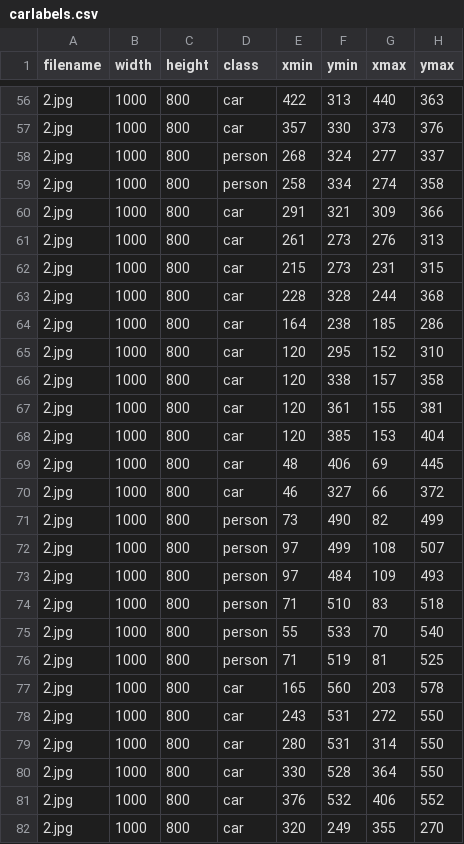
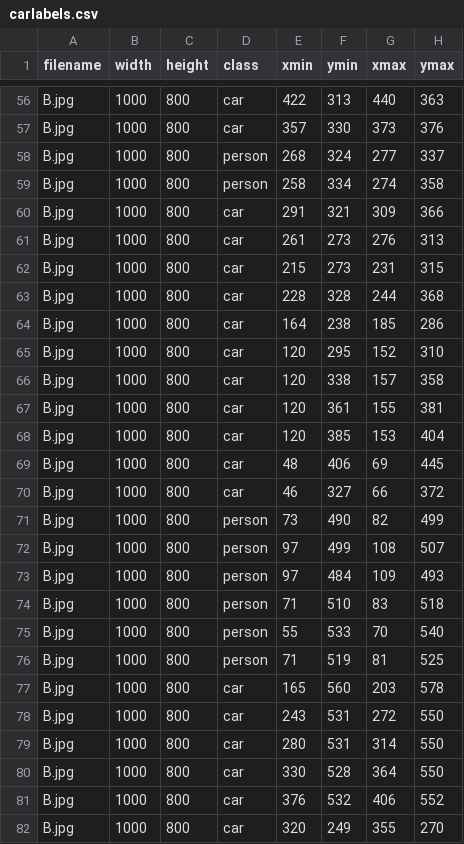
Before and after one commit to willhk10/CHSTrafficCapstone, a CSV file: carlabels.csv, drawn as a sheet; only a part is shown, gaps mark what is left out; the diff covers the shown part only.

```diff
--- a/carlabels.csv
+++ b/carlabels.csv
@@ -56,27 +56,27 @@ filename,width,height,class,xmin,ymin,xmax,ymax
-2.jpg,1000,800,car,422,313,440,363
-2.jpg,1000,800,car,357,330,373,376
-2.jpg,1000,800,person,268,324,277,337
-2.jpg,1000,800,person,258,334,274,358
-2.jpg,1000,800,car,291,321,309,366
-2.jpg,1000,800,car,261,273,276,313
-2.jpg,1000,800,car,215,273,231,315
-2.jpg,1000,800,car,228,328,244,368
-2.jpg,1000,800,car,164,238,185,286
-2.jpg,1000,800,car,120,295,152,310
-2.jpg,1000,800,car,120,338,157,358
-2.jpg,1000,800,car,120,361,155,381
-2.jpg,1000,800,car,120,385,153,404
-2.jpg,1000,800,car,48,406,69,445
-2.jpg,1000,800,car,46,327,66,372
-2.jpg,1000,800,person,73,490,82,499
-2.jpg,1000,800,person,97,499,108,507
-2.jpg,1000,800,person,97,484,109,493
-2.jpg,1000,800,person,71,510,83,518
-2.jpg,1000,800,person,55,533,70,540
-2.jpg,1000,800,person,71,519,81,525
-2.jpg,1000,800,car,165,560,203,578
-2.jpg,1000,800,car,243,531,272,550
-2.jpg,1000,800,car,280,531,314,550
-2.jpg,1000,800,car,330,528,364,550
-2.jpg,1000,800,car,376,532,406,552
-2.jpg,1000,800,car,320,249,355,270
+B.jpg,1000,800,car,422,313,440,363
+B.jpg,1000,800,car,357,330,373,376
+B.jpg,1000,800,person,268,324,277,337
+B.jpg,1000,800,person,258,334,274,358
+B.jpg,1000,800,car,291,321,309,366
+B.jpg,1000,800,car,261,273,276,313
+B.jpg,1000,800,car,215,273,231,315
+B.jpg,1000,800,car,228,328,244,368
+B.jpg,1000,800,car,164,238,185,286
+B.jpg,1000,800,car,120,295,152,310
+B.jpg,1000,800,car,120,338,157,358
+B.jpg,1000,800,car,120,361,155,381
+B.jpg,1000,800,car,120,385,153,404
+B.jpg,1000,800,car,48,406,69,445
+B.jpg,1000,800,car,46,327,66,372
+B.jpg,1000,800,person,73,490,82,499
+B.jpg,1000,800,person,97,499,108,507
+B.jpg,1000,800,person,97,484,109,493
+B.jpg,1000,800,person,71,510,83,518
+B.jpg,1000,800,person,55,533,70,540
+B.jpg,1000,800,person,71,519,81,525
+B.jpg,1000,800,car,165,560,203,578
+B.jpg,1000,800,car,243,531,272,550
+B.jpg,1000,800,car,280,531,314,550
+B.jpg,1000,800,car,330,528,364,550
+B.jpg,1000,800,car,376,532,406,552
+B.jpg,1000,800,car,320,249,355,270
```
Also changed, not shown: 115 edited cells elsewhere in this file, 2 other files.
